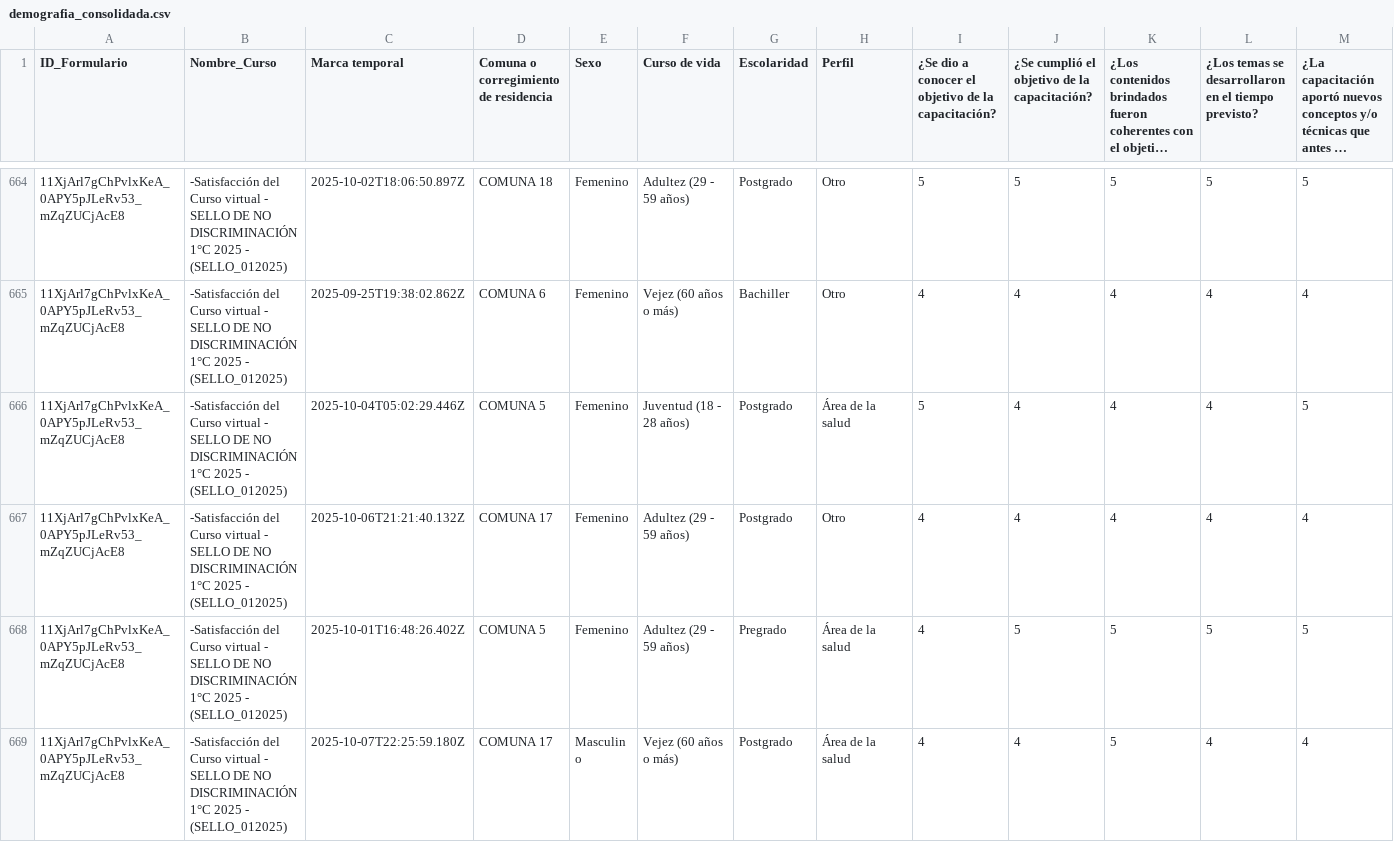
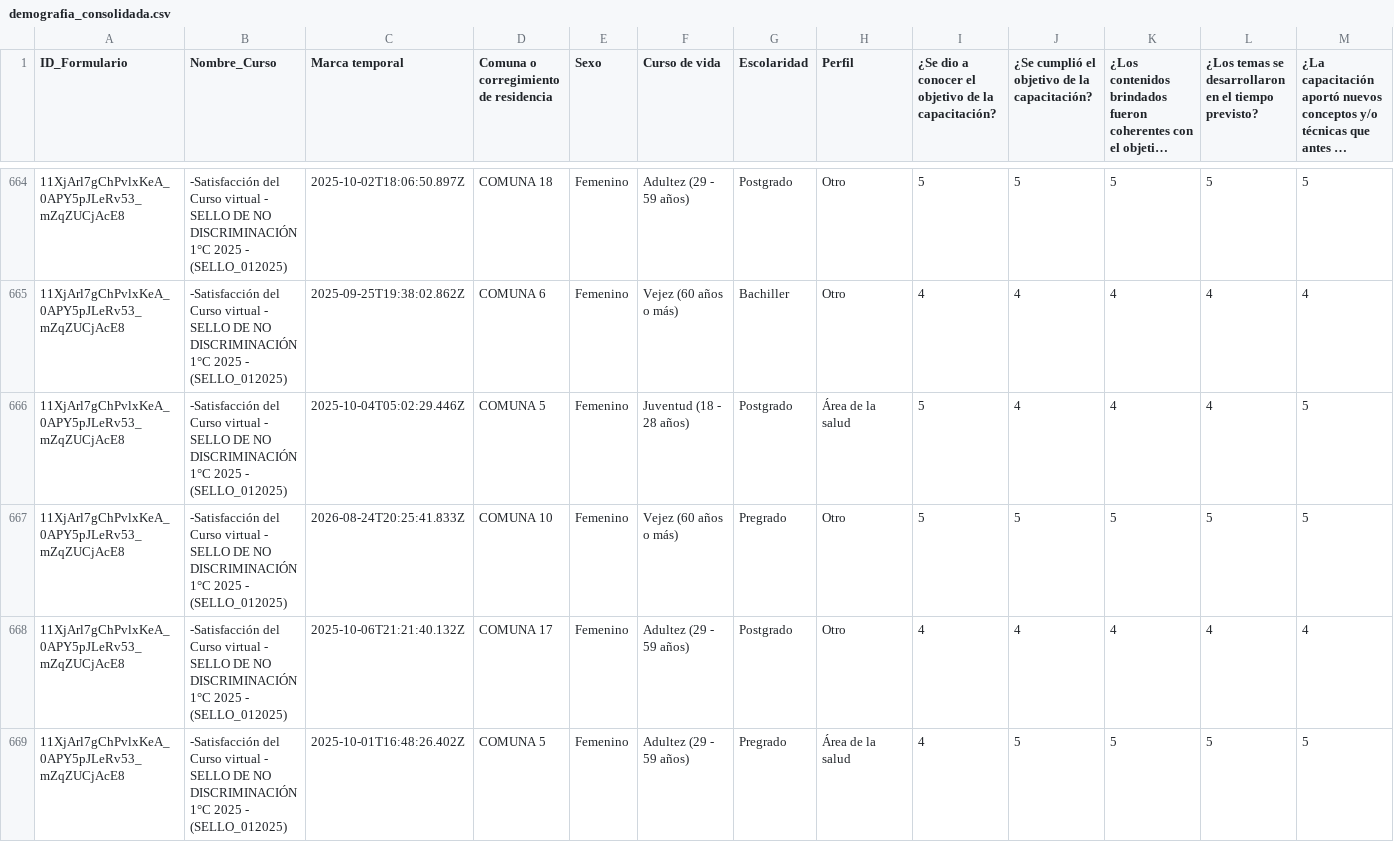
Before and after one commit to SecSaludCali/Tesis_Moodle, a CSV file: demografia_consolidada.csv, drawn as a sheet; only a part is shown, gaps mark what is left out; the shorter side is filled out with more unchanged rows; long unchanged cells end in …; rows hold the shown columns only; the diff names each change by its address in the sheet, - before the commit and + after, or states it on an @@ line.

```diff
--- a/demografia_consolidada.csv
+++ b/demografia_consolidada.csv
+row 667: 11XjArl7gChPvlxKeA_0APY5pJLeRv53_mZqZUCjAcE8 | -Satisfacción del Curso virtual - SELLO DE NO DISCRIMINACIÓN 1°C 2025 - (SELLO_012025) | 2026-08-24T20:25:41.833Z | COMUNA 10 | Femenino | Vejez (60 años o más) | Pregrado | Otro | 5 | 5 | 5 | 5 | 5
```
Also changed, not shown: descargas_moodle/progress.sello_012025.csv, dim_perfiles.csv, 4 other files.
